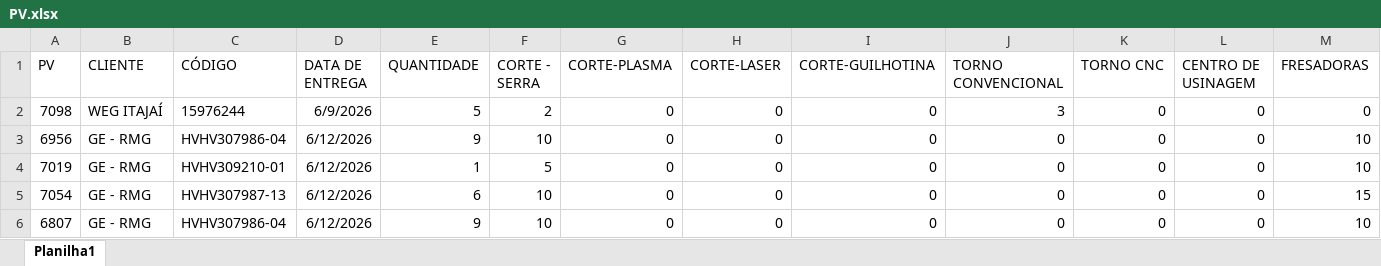
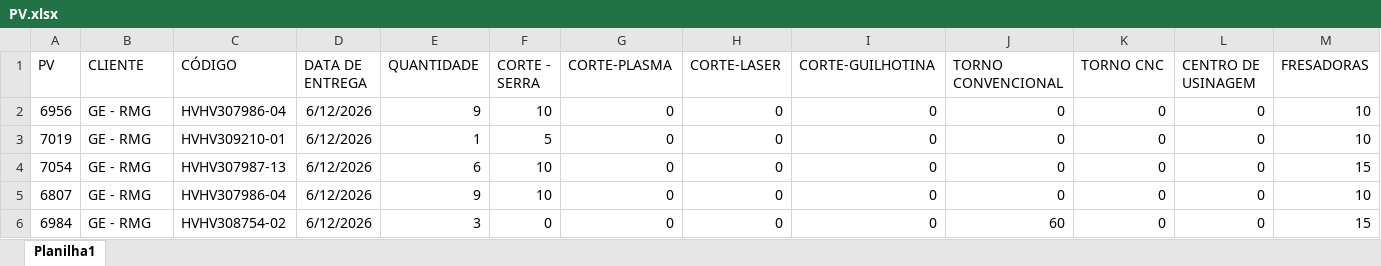
Before and after one commit to eluz7777-hue/aps-producao, an Excel workbook: PV.xlsx, sheet Planilha1, drawn as a sheet; only a part is shown; the shorter side is filled out with more unchanged rows; values as stored, in another font and other column widths than the file's, no borders; table styles not drawn; rows hold the shown columns only; the diff names each change by its address in the sheet, - before the commit and + after, or states it on an @@ line.

Commit message:
atualiza PV.xlsx

```diff
--- a/PV.xlsx (sheet Planilha1)
+++ b/PV.xlsx (sheet Planilha1)
-row 2: 7098 | WEG ITAJAÍ | 15976244 | 6/9/2026 | 5 | 2 | 0 | 0 | 0 | 3 | 0 | 0 | 0
```
